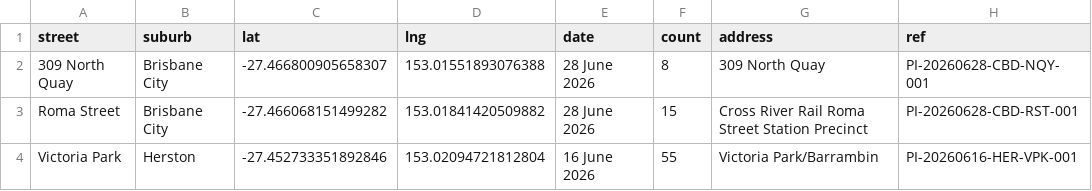
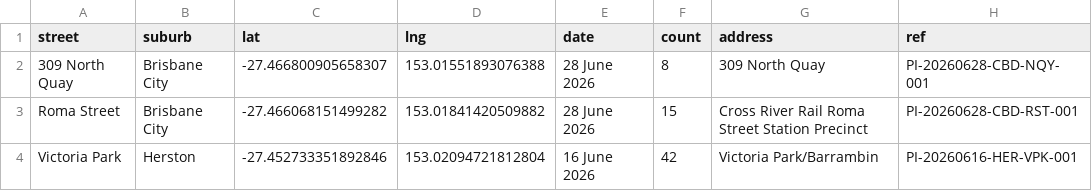
Before and after one commit to sproutssorbets/bne-urban, a CSV file: locations.csv, drawn as a sheet; only a part is shown; the diff names each change by its address in the sheet, - before the commit and + after, or states it on an @@ line.

Commit message:
Update locations.csv

```diff
--- a/locations.csv
+++ b/locations.csv
-F4 (count): 55
+F4 (count): 42
```
